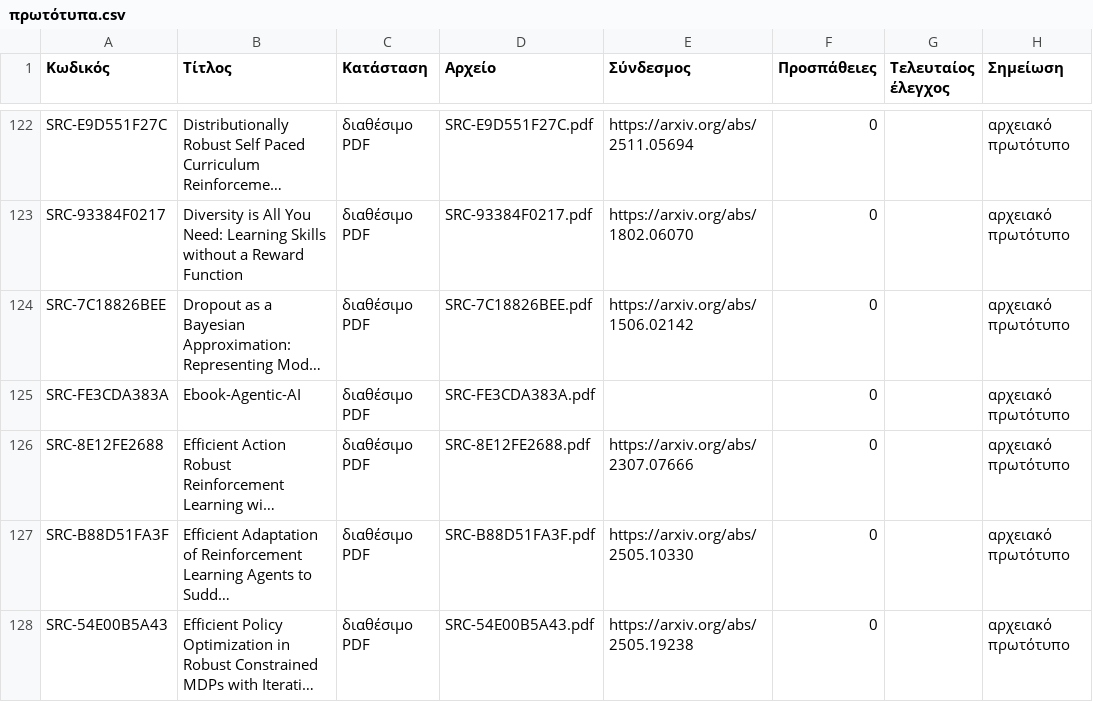
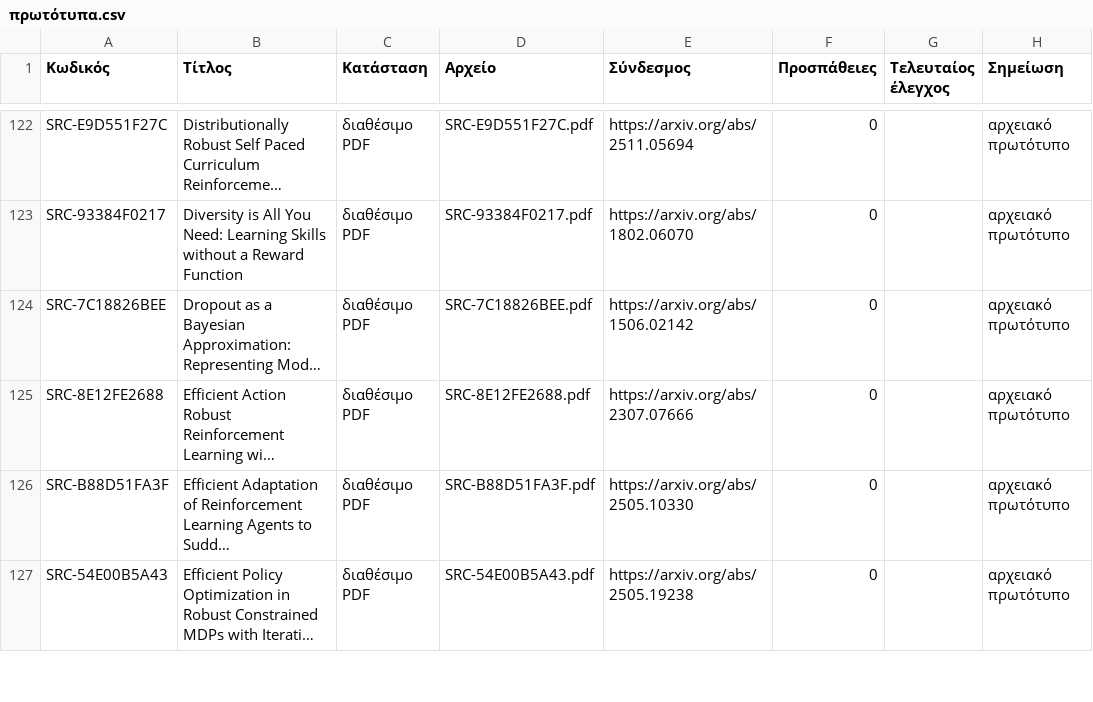
Before and after one commit to MariosGiannakaras/ThesisBibliography, a CSV file: κατάλογος/πρωτότυπα.csv, drawn as a sheet; only a part is shown, gaps mark what is left out; long unchanged cells end in …; the diff covers the shown part only; the diff names each change by its address in the sheet, - before the commit and + after, or states it on an @@ line.

```diff
--- a/κατάλογος/πρωτότυπα.csv
+++ b/κατάλογος/πρωτότυπα.csv
-row 125: SRC-FE3CDA383A | Ebook-Agentic-AI | διαθέσιμο PDF | SRC-FE3CDA383A.pdf |  | 0 |  | αρχειακό πρωτότυπο
```
Also changed, not shown: 6 removed rows and 3 edited cells elsewhere in this file, κατάλογος/πηγές.csv, 19 other files.
